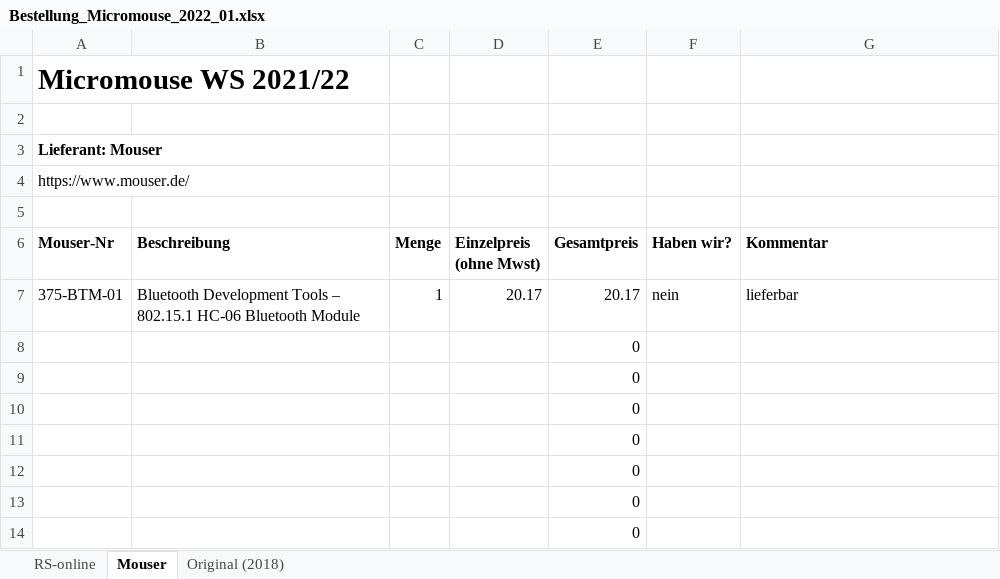
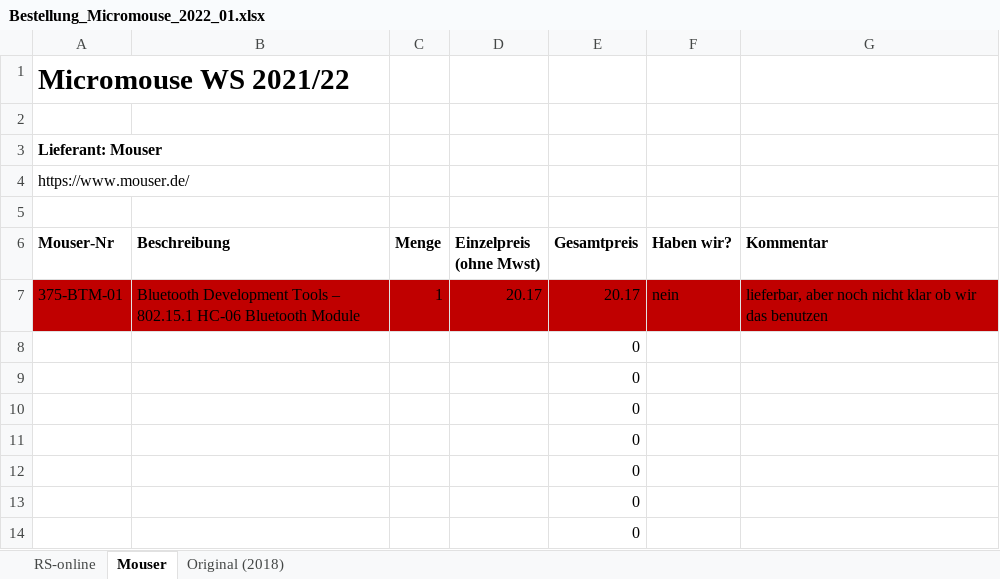
Before and after one commit to joshuawe/Micromouse, an Excel workbook: documents/Bestellung_Micromouse_2022_01.xlsx, sheet Mouser, drawn as a sheet; only a part is shown; values as stored, in another font and other column widths than the file's, no borders; the diff names each change by its address in the sheet, - before the commit and + after, or states it on an @@ line.

```diff
--- a/documents/Bestellung_Micromouse_2022_01.xlsx (sheet Mouser)
+++ b/documents/Bestellung_Micromouse_2022_01.xlsx (sheet Mouser)
-A7:G7 fill: none
+A7:G7 fill: #C00000
-G7 (Kommentar): lieferbar
+G7 (Kommentar): lieferbar, aber noch nicht klar ob wir das benutzen
```
Also changed, not shown: sheet RS-online.
